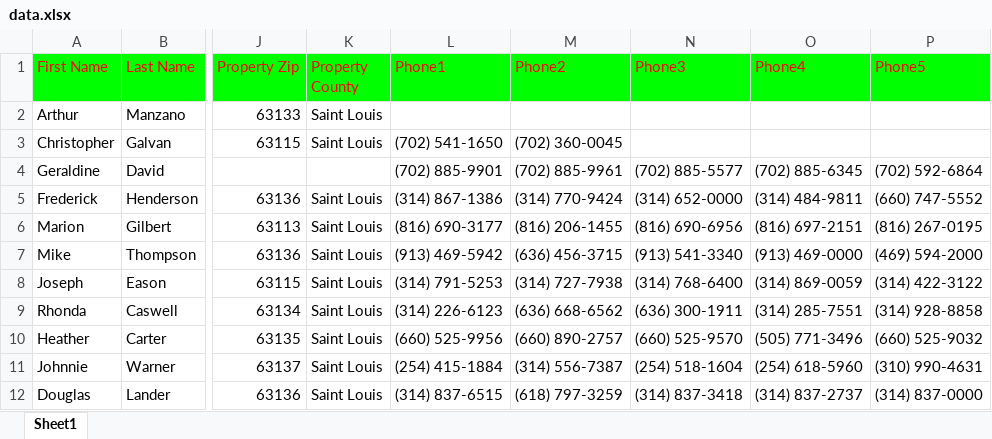
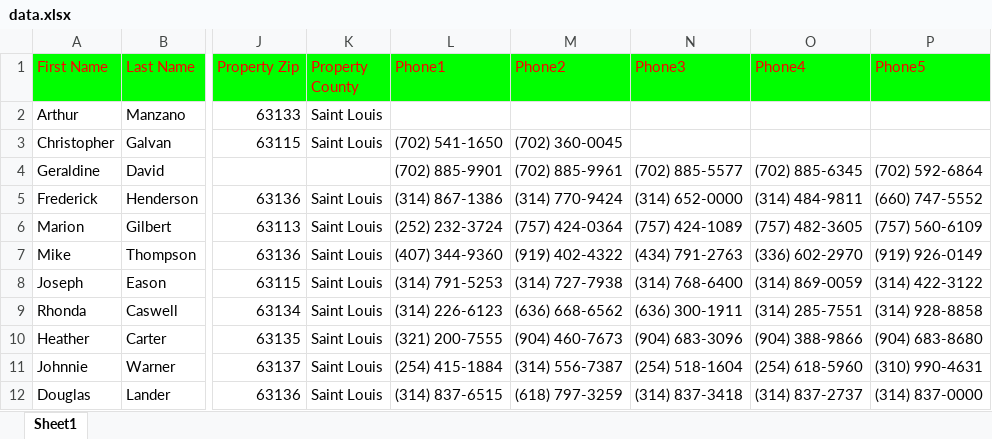
Before and after one commit to David-Rino/People-Data-Scraper, an Excel workbook: data.xlsx, sheet Sheet1, drawn as a sheet; only a part is shown, gaps mark what is left out; values as stored, in another font and other column widths than the file's, no borders; the diff names each change by its address in the sheet, - before the commit and + after, or states it on an @@ line.

```diff
--- a/data.xlsx (sheet Sheet1)
+++ b/data.xlsx (sheet Sheet1)
-L6 (Phone1): (816) 690-3177
+L6 (Phone1): (252) 232-3724
-M6 (Phone2): (816) 206-1455
+M6 (Phone2): (757) 424-0364
-N6 (Phone3): (816) 690-6956
+N6 (Phone3): (757) 424-1089
-O6 (Phone4): (816) 697-2151
+O6 (Phone4): (757) 482-3605
-P6 (Phone5): (816) 267-0195
+P6 (Phone5): (757) 560-6109
-L7 (Phone1): (913) 469-5942
+L7 (Phone1): (407) 344-9360
-M7 (Phone2): (636) 456-3715
+M7 (Phone2): (919) 402-4322
-N7 (Phone3): (913) 541-3340
+N7 (Phone3): (434) 791-2763
-O7 (Phone4): (913) 469-0000
+O7 (Phone4): (336) 602-2970
-P7 (Phone5): (469) 594-2000
+P7 (Phone5): (919) 926-0149
-L10 (Phone1): (660) 525-9956
+L10 (Phone1): (321) 200-7555
-M10 (Phone2): (660) 890-2757
+M10 (Phone2): (904) 460-7673
-N10 (Phone3): (660) 525-9570
+N10 (Phone3): (904) 683-3096
-O10 (Phone4): (505) 771-3496
+O10 (Phone4): (904) 388-9866
-P10 (Phone5): (660) 525-9032
+P10 (Phone5): (904) 683-8680
```
Also changed, not shown: 3 other files.
